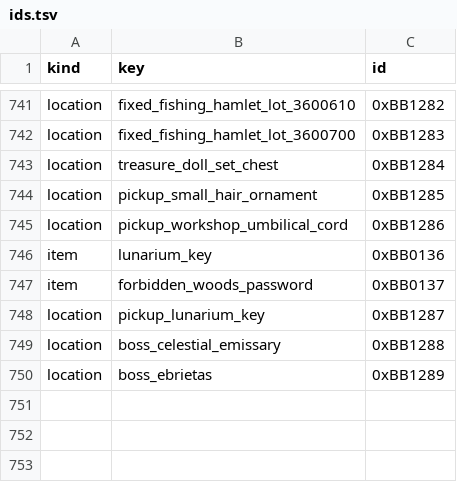
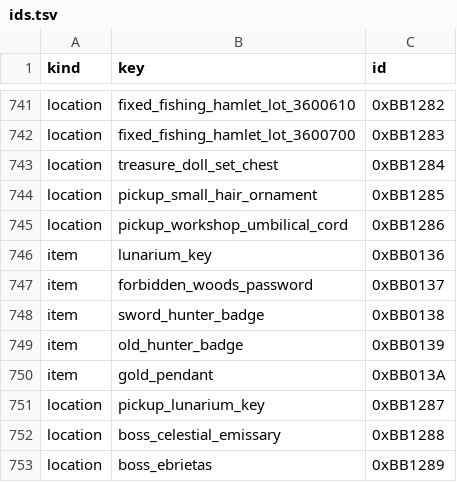
Before and after one commit to 4laric/bb-archipelago, a TSV file: worlds/bloodborne/ids.tsv, drawn as a sheet; only a part is shown, gaps mark what is left out; the diff names each change by its address in the sheet, - before the commit and + after, or states it on an @@ line.

Commit message:
Randomize boss badges and Gold Pendant

```diff
--- a/worlds/bloodborne/ids.tsv
+++ b/worlds/bloodborne/ids.tsv
+row 748: item | sword_hunter_badge | 0xBB0138
+row 749: item | old_hunter_badge | 0xBB0139
+row 750: item | gold_pendant | 0xBB013A
```
Also changed, not shown: 10 other files.
